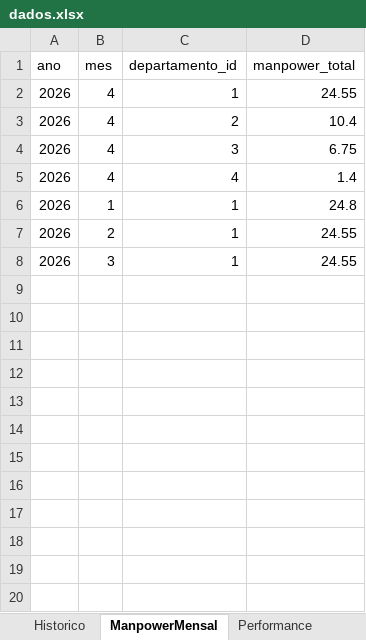
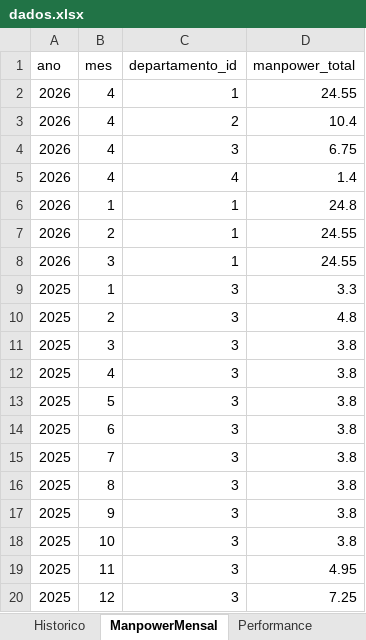
Before and after one commit to bpicinini/portal-do-gestor, an Excel workbook: data/dados.xlsx, sheet ManpowerMensal, drawn as a sheet; values as stored, in another font and other column widths than the file's, no borders; the diff names each change by its address in the sheet, - before the commit and + after, or states it on an @@ line.

```diff
--- a/data/dados.xlsx (sheet ManpowerMensal)
+++ b/data/dados.xlsx (sheet ManpowerMensal)
+row 9: 2025 | 1 | 3 | 3.3
+row 10: 2025 | 2 | 3 | 4.8
+row 11: 2025 | 3 | 3 | 3.8
+row 12: 2025 | 4 | 3 | 3.8
+row 13: 2025 | 5 | 3 | 3.8
+row 14: 2025 | 6 | 3 | 3.8
+row 15: 2025 | 7 | 3 | 3.8
+row 16: 2025 | 8 | 3 | 3.8
+row 17: 2025 | 9 | 3 | 3.8
+row 18: 2025 | 10 | 3 | 3.8
+row 19: 2025 | 11 | 3 | 4.95
+row 20: 2025 | 12 | 3 | 7.25
```
Also changed, not shown: sheet Colaboradores, sheet Usuarios, sheet Cargos, 3 other files.
